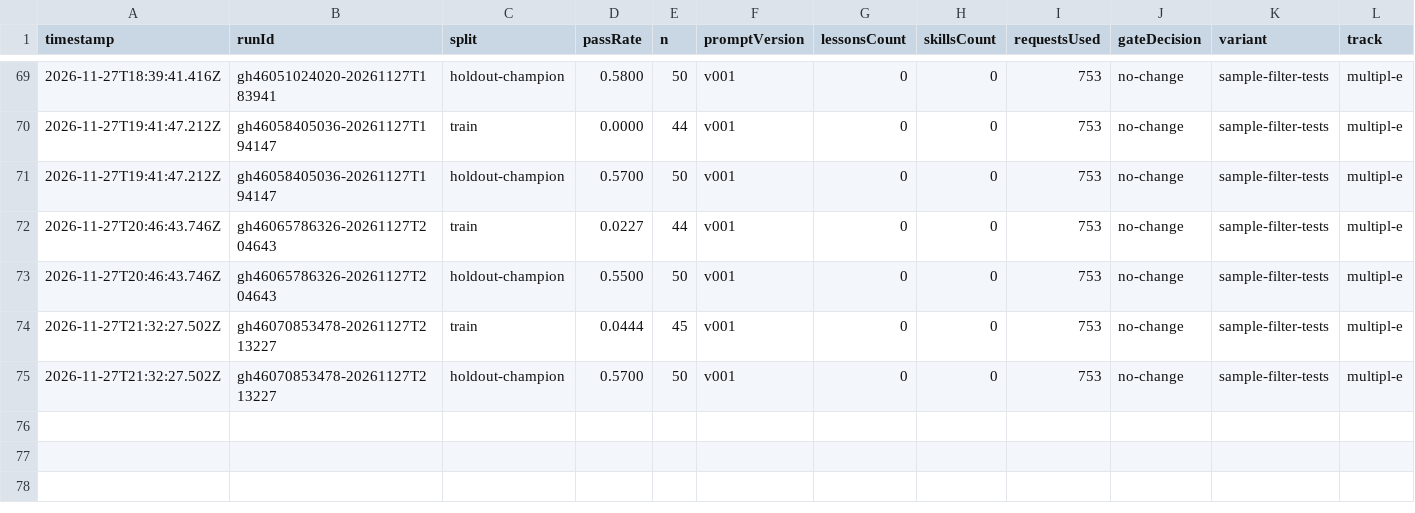
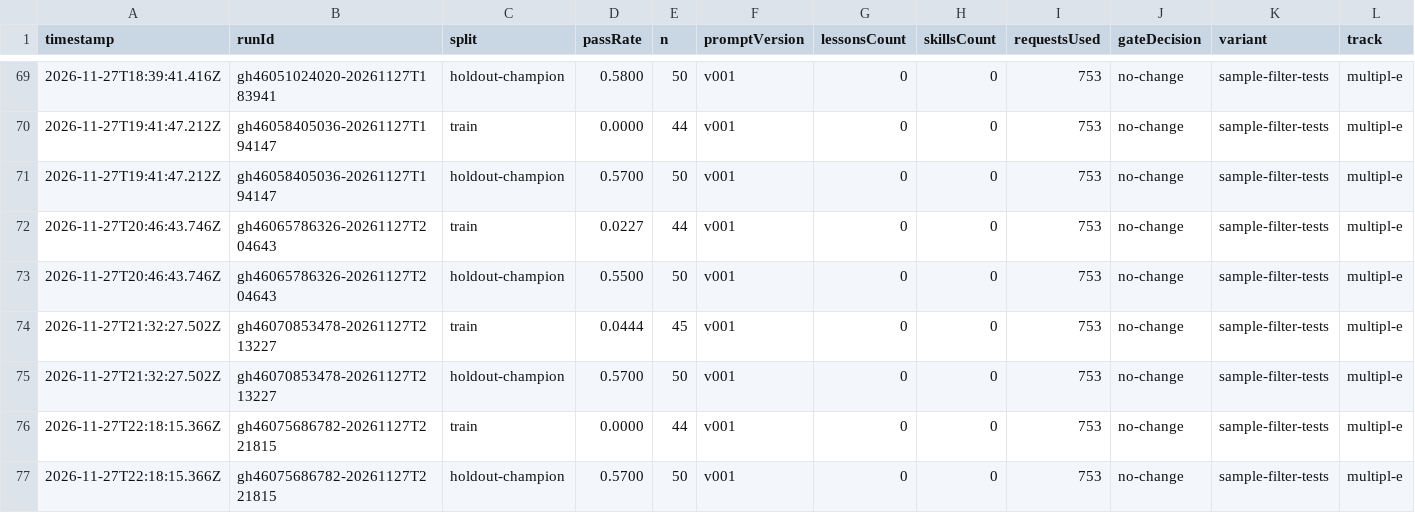
Before and after one commit to MrArun005/SelfImprovementModelWrapper, a CSV file: state/variants/sample-filter-tests/scores.csv, drawn as a sheet; only a part is shown, gaps mark what is left out; rows hold the shown columns only; the diff names each change by its address in the sheet, - before the commit and + after, or states it on an @@ line.

```diff
--- a/state/variants/sample-filter-tests/scores.csv
+++ b/state/variants/sample-filter-tests/scores.csv
+row 76: 2026-11-27T22:18:15.366Z | gh46075686782-20261127T221815 | train | 0.0000 | 44 | v001 | 0 | 0 | 753 | no-change | sample-filter-tests | multipl-e
+row 77: 2026-11-27T22:18:15.366Z | gh46075686782-20261127T221815 | holdout-champion | 0.5700 | 50 | v001 | 0 | 0 | 753 | no-change | sample-filter-tests | multipl-e
```
Also changed, not shown: state/variants/sample-filter-5/scores.csv, state/variants/sample-filter-8/scores.csv, 36 other files.
